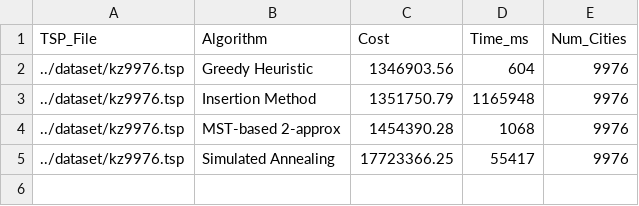
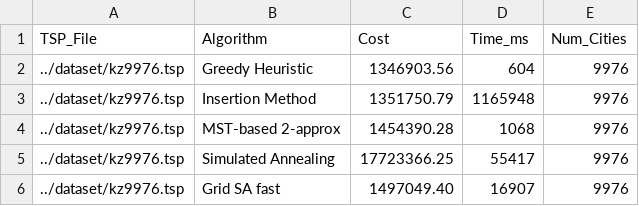
Before and after one commit to coding-Hwang/TSPalgorithm, a CSV file: result/kz9976_result.csv, drawn as a sheet.

```diff
--- a/result/kz9976_result.csv
+++ b/result/kz9976_result.csv
@@ -5 +5,2 @@ TSP_File,Algorithm,Cost,Time_ms,Num_Cities
 ../dataset/kz9976.tsp,Simulated Annealing,17723366.25,55417,9976
+../dataset/kz9976.tsp,Grid SA fast,1497049.40,16907,9976
```
Also changed, not shown: result/UNIstar_result.csv, result/a280_result.csv, 10 other files.
